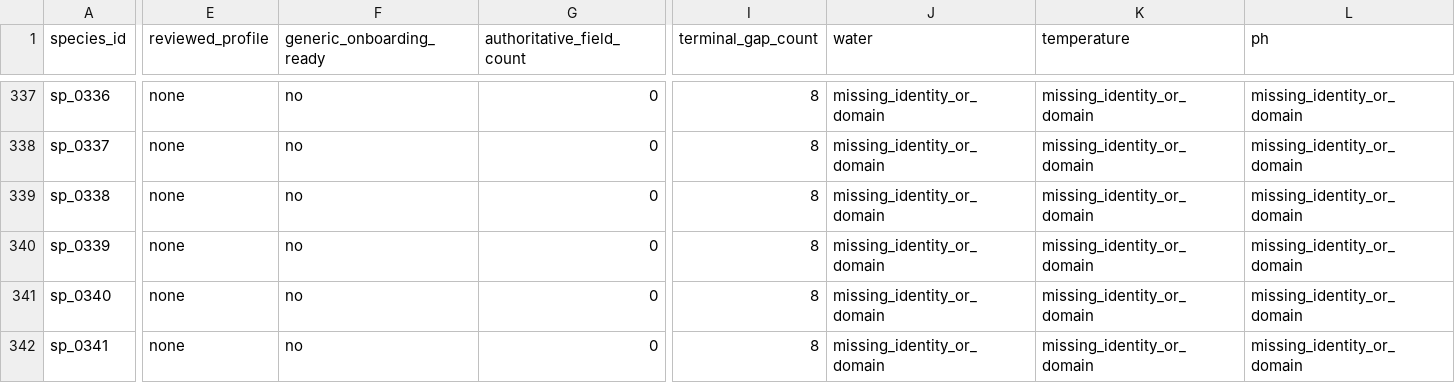
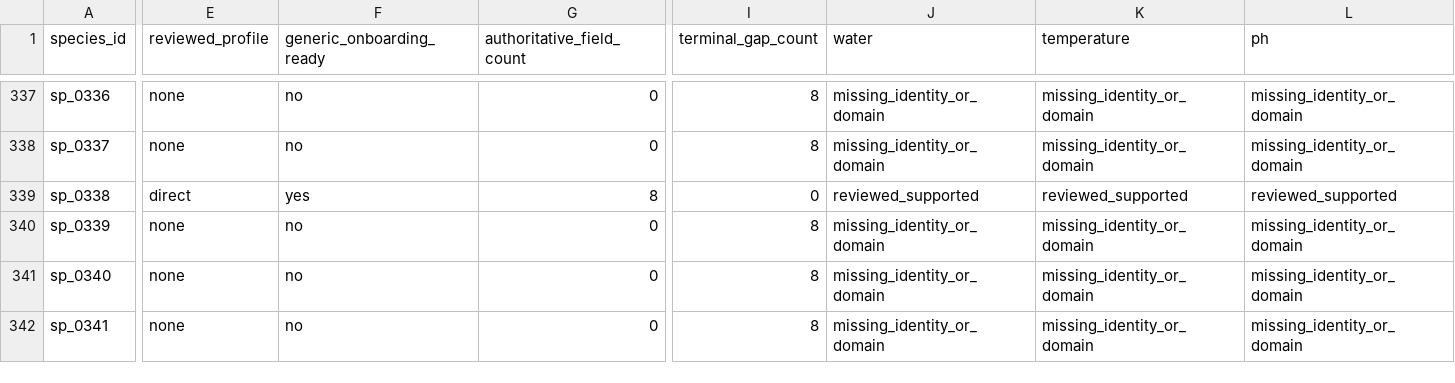
Before and after one commit to chusday97/aquaguide-tank-guide, a CSV file: docs/compatibility_core_field_coverage.csv, drawn as a sheet; only a part is shown, gaps mark what is left out; the diff covers the shown part only; the diff names each change by its address in the sheet, - before the commit and + after, or states it on an @@ line.

Commit message:
fix(compatibility): close duplicate catalog identity hold

```diff
--- a/docs/compatibility_core_field_coverage.csv
+++ b/docs/compatibility_core_field_coverage.csv
-E339 (reviewed_profile): none
+E339 (reviewed_profile): direct
-F339 (generic_onboarding_ready): no
+F339 (generic_onboarding_ready): yes
-G339 (authoritative_field_count): 0
+G339 (authoritative_field_count): 8
-I339 (terminal_gap_count): 8
+I339 (terminal_gap_count): 0
-J339 (water): missing_identity_or_domain
+J339 (water): reviewed_supported
-K339 (temperature): missing_identity_or_domain
+K339 (temperature): reviewed_supported
-L339 (ph): missing_identity_or_domain
+L339 (ph): reviewed_supported
```
Also changed, not shown: 5 edited cells elsewhere in this file, 35 other files.
